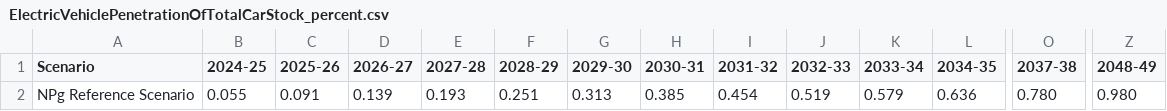
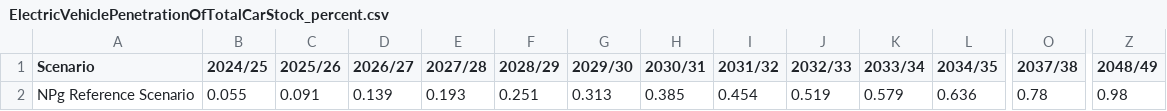
Before and after one commit to hallidaydaniel/dfes, a CSV file: 2026-DFES/data/graphs/ElectricVehiclePenetrationOfTotalCarStock_percent.csv, drawn as a sheet; only a part is shown, gaps mark what is left out; the diff covers the shown part only; the diff names each change by its address in the sheet, - before the commit and + after, or states it on an @@ line.

Commit message:
Changed reg yr dashes to slashes in EV penetration graphs file

```diff
--- a/2026-DFES/data/graphs/ElectricVehiclePenetrationOfTotalCarStock_percent.csv
+++ b/2026-DFES/data/graphs/ElectricVehiclePenetrationOfTotalCarStock_percent.csv
-B1: 2024-25
+B1: 2024/25
-C1: 2025-26
+C1: 2025/26
-D1: 2026-27
+D1: 2026/27
-E1: 2027-28
+E1: 2027/28
-F1: 2028-29
+F1: 2028/29
-G1: 2029-30
+G1: 2029/30
-H1: 2030-31
+H1: 2030/31
-I1: 2031-32
+I1: 2031/32
-J1: 2032-33
+J1: 2032/33
-K1: 2033-34
+K1: 2033/34
-L1: 2034-35
+L1: 2034/35
-O1: 2037-38
+O1: 2037/38
-Z1: 2048-49
+Z1: 2048/49
-O2 (2037/38): 0.780
+O2 (2037/38): 0.78
-Z2 (2048/49): 0.980
+Z2 (2048/49): 0.98
```
Also changed, not shown: 14 edited cells elsewhere in this file.
